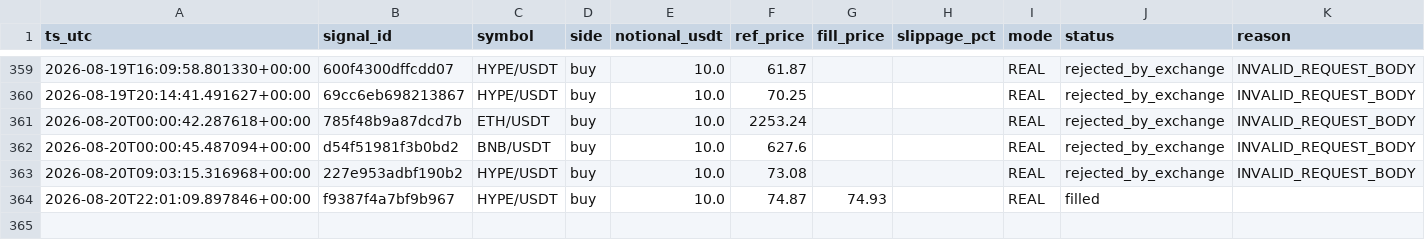
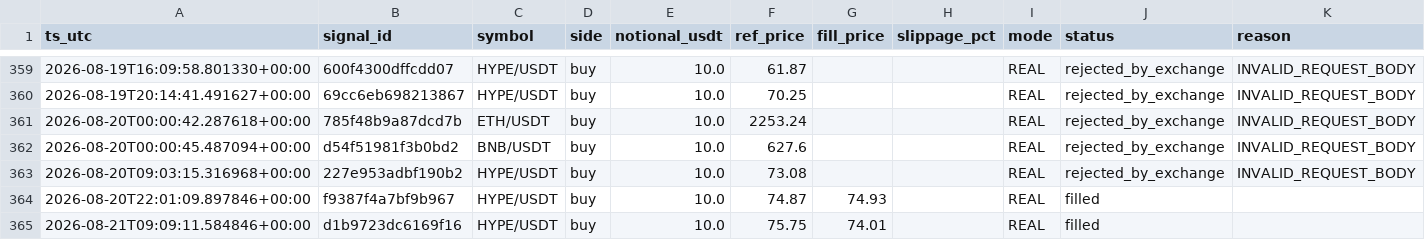
Before and after one commit to neliocastro/crypto-signal-bot, a CSV file: state/orders_executed.csv, drawn as a sheet; only a part is shown, gaps mark what is left out; the diff names each change by its address in the sheet, - before the commit and + after, or states it on an @@ line.

```diff
--- a/state/orders_executed.csv
+++ b/state/orders_executed.csv
+row 365: 2026-08-21T09:09:11.584846+00:00 | d1b9723dc6169f16 | HYPE/USDT | buy | 10.0 | 75.75 | 74.01 |  | REAL | filled
```
Also changed, not shown: 5 other files.
